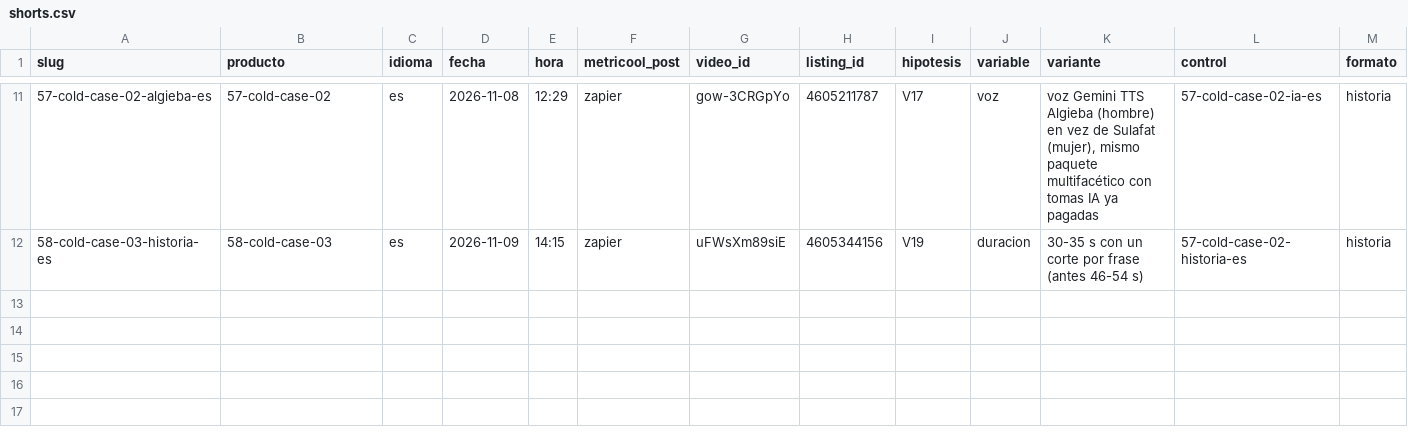
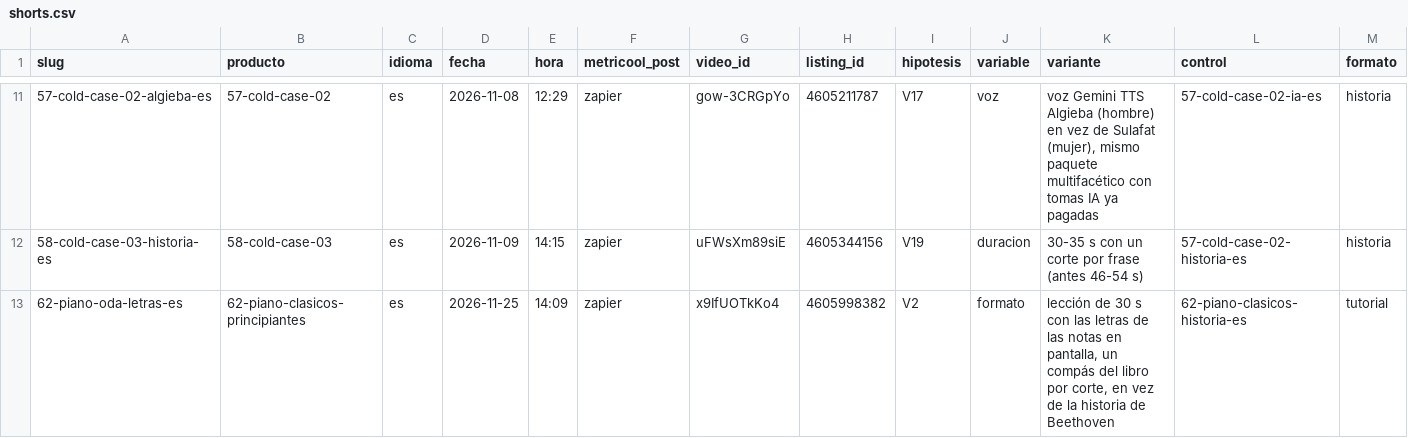
Before and after one commit to cdevidts/NLPAGE, a CSV file: docs/viral/shorts.csv, drawn as a sheet; only a part is shown, gaps mark what is left out; rows hold the shown columns only; the diff names each change by its address in the sheet, - before the commit and + after, or states it on an @@ line.

```diff
--- a/docs/viral/shorts.csv
+++ b/docs/viral/shorts.csv
+row 13: 62-piano-oda-letras-es | 62-piano-clasicos-principiantes | es | 2026-11-25 | 14:09 | zapier | x9IfUOTkKo4 | 4605998382 | V2 | formato | lección de 30 s con las letras de las notas en pantalla, un compás del libro por corte, en vez de la historia de Beethoven | 62-piano-clasicos-historia-es | tutorial
```
Also changed, not shown: 3 other files.
